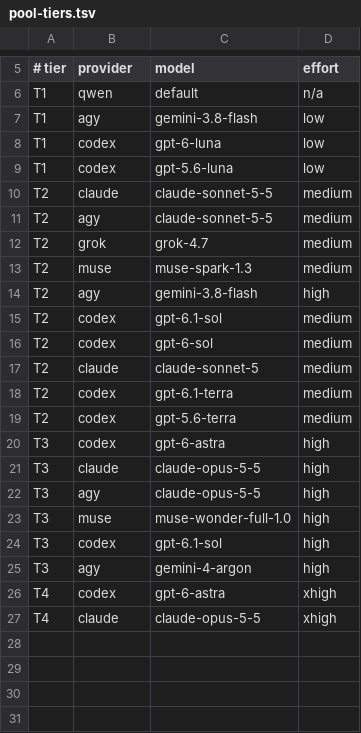
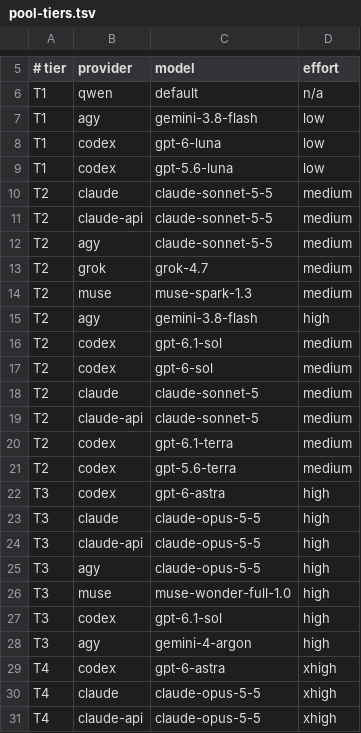
Before and after one commit to paat/claude-plugins, a TSV file: plugins/multi-model-orchestrator/scripts/pool-tiers.tsv, drawn as a sheet; only a part is shown, gaps mark what is left out; the diff names each change by its address in the sheet, - before the commit and + after, or states it on an @@ line.

Commit message:
feat(multi-model-orchestrator): add Claude API credit overflow (#678)

```diff
--- a/plugins/multi-model-orchestrator/scripts/pool-tiers.tsv
+++ b/plugins/multi-model-orchestrator/scripts/pool-tiers.tsv
+row 11: T2 | claude-api | claude-sonnet-5-5 | medium
+row 19: T2 | claude-api | claude-sonnet-5 | medium
+row 24: T3 | claude-api | claude-opus-5-5 | high
+row 31: T4 | claude-api | claude-opus-5-5 | xhigh
```
Also changed, not shown: 13 other files.
